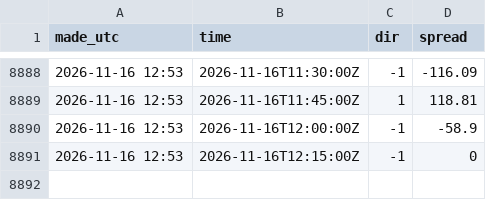
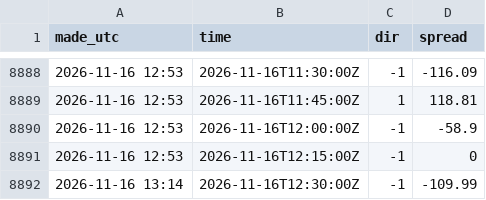
Before and after one commit to jacobazu/dk1-imbalance-forecasting, a CSV file: results/outcomes.csv, drawn as a sheet; only a part is shown, gaps mark what is left out; the diff names each change by its address in the sheet, - before the commit and + after, or states it on an @@ line.

```diff
--- a/results/outcomes.csv
+++ b/results/outcomes.csv
+row 8892: 2026-11-16 13:14 | 2026-11-16T12:30:00Z | -1 | -109.99
```
Also changed, not shown: results/live_scored.csv, 2 other files.
